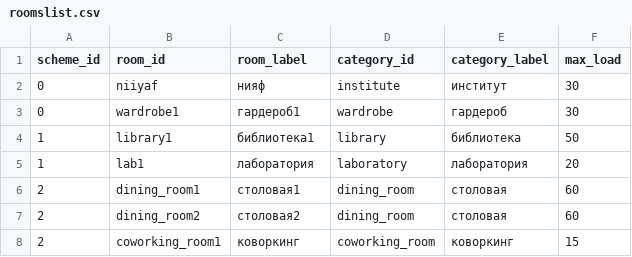
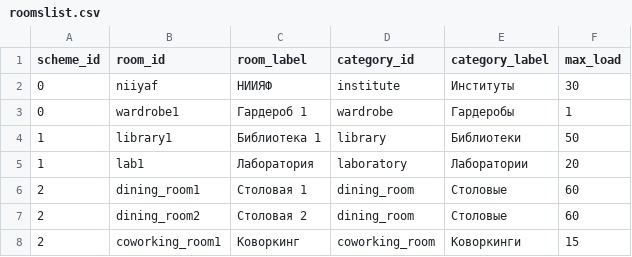
Before and after one commit to lexain12/yjhv-backend, a CSV file: src/server/config/roomslist.csv, drawn as a sheet.

```diff
--- a/src/server/config/roomslist.csv
+++ b/src/server/config/roomslist.csv
@@ -1,8 +1,8 @@
 scheme_id,      room_id,            room_label,         category_id,        category_label,     max_load
-0,              niiyaf,             нияф,               institute,          институт,           30
-0,              wardrobe1,          гардероб1,          wardrobe,           гардероб,           30
-1,              library1,           библиотека1,        library,            библиотека,         50
-1,              lab1,               лаборатория,        laboratory,         лаборатория,        20
-2,              dining_room1,       столовая1,          dining_room,        столовая,           60
-2,              dining_room2,       столовая2,          dining_room,        столовая,           60
-2,              coworking_room1,    коворкинг,          coworking_room,     коворкинг,          15
+0,              niiyaf,             НИИЯФ,              institute,          Институты,          30
+0,              wardrobe1,          Гардероб 1,         wardrobe,           Гардеробы,          1
+1,              library1,           Библиотека 1,       library,            Библиотеки,         50
+1,              lab1,               Лаборатория,        laboratory,         Лаборатории,        20
+2,              dining_room1,       Столовая 1,         dining_room,        Столовые,           60
+2,              dining_room2,       Столовая 2,         dining_room,        Столовые,           60
+2,              coworking_room1,    Коворкинг,          coworking_room,     Коворкинги,         15
```
Also changed, not shown: 5 other files.
